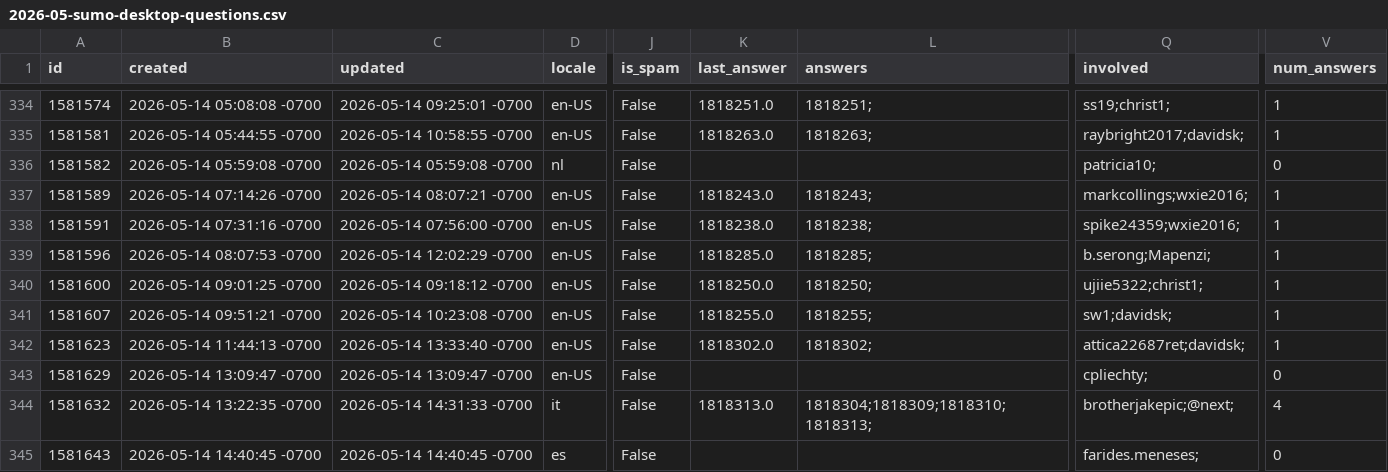
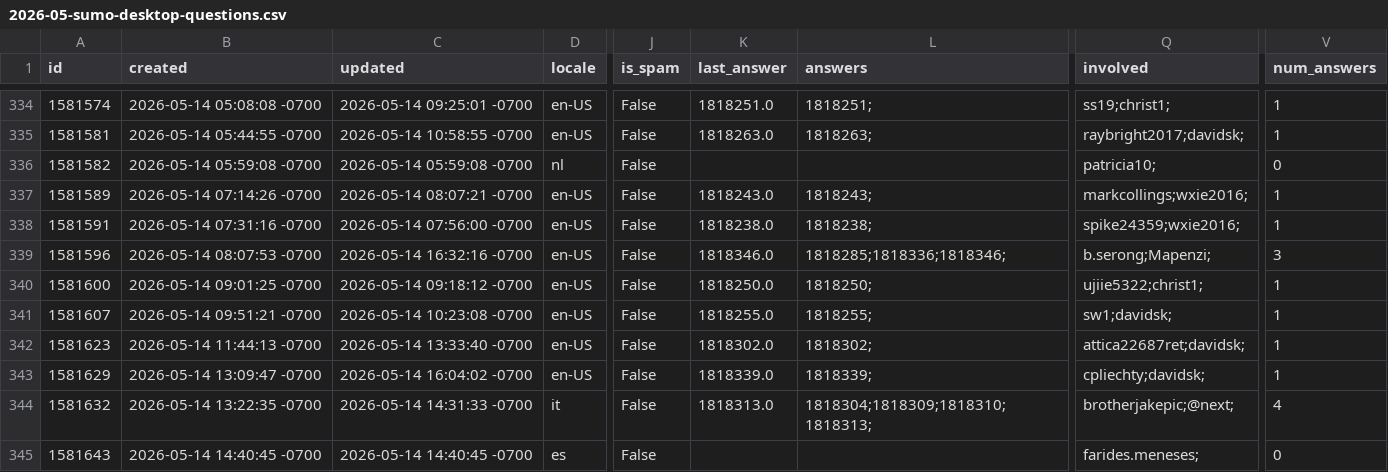
Before and after one commit to thunderbird/thunderbird-desktop-metrics-and-reports, a CSV file: CONCATENATED_FILES/DESKTOP/2026-05-sumo-desktop-questions.csv, drawn as a sheet; only a part is shown, gaps mark what is left out; the diff covers the shown part only; the diff names each change by its address in the sheet, - before the commit and + after, or states it on an @@ line.

```diff
--- a/CONCATENATED_FILES/DESKTOP/2026-05-sumo-desktop-questions.csv
+++ b/CONCATENATED_FILES/DESKTOP/2026-05-sumo-desktop-questions.csv
-C339 (updated): 2026-05-14 12:02:29 -0700
+C339 (updated): 2026-05-14 16:32:16 -0700
-K339 (last_answer): 1818285.0
+K339 (last_answer): 1818346.0
-L339 (answers): 1818285;
+L339 (answers): 1818285;1818336;1818346;
-V339 (num_answers): 1
+V339 (num_answers): 3
-C343 (updated): 2026-05-14 13:09:47 -0700
+C343 (updated): 2026-05-14 16:04:02 -0700
-K343 (last_answer): (empty)
+K343 (last_answer): 1818339.0
-L343 (answers): (empty)
+L343 (answers): 1818339;
-Q343 (involved): cpliechty;
+Q343 (involved): cpliechty;davidsk;
-V343 (num_answers): 0
+V343 (num_answers): 1
```
Also changed, not shown: 2 added rows and 25 edited cells elsewhere in this file, 1 other file.
